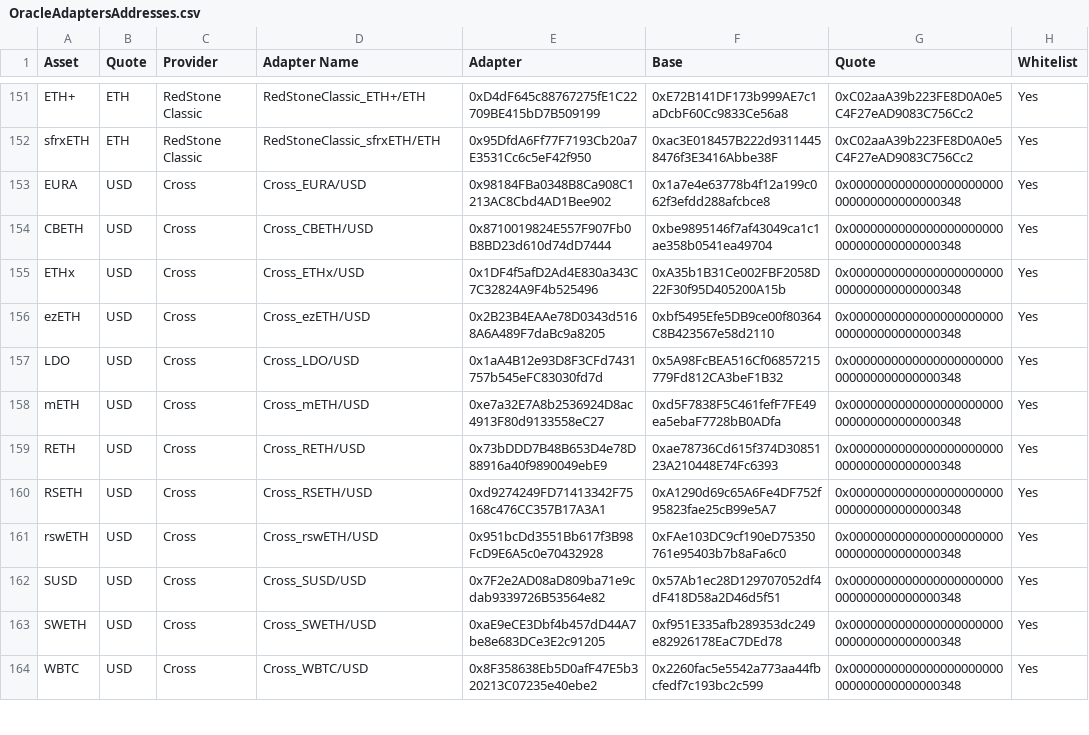
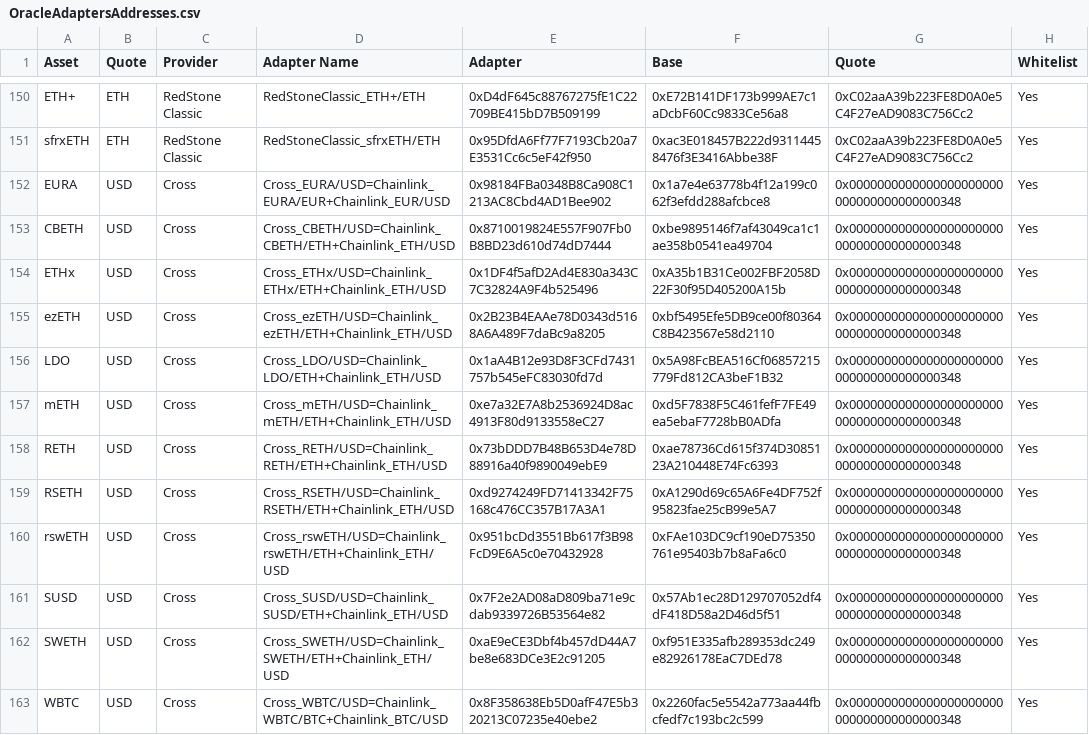
Before and after one commit to euler-xyz/euler-interfaces, a CSV file: addresses/1/OracleAdaptersAddresses.csv, drawn as a sheet; only a part is shown, gaps mark what is left out; the diff covers the shown part only.

Commit message:
extend the cross adaper naming

```diff
--- a/addresses/1/OracleAdaptersAddresses.csv
+++ b/addresses/1/OracleAdaptersAddresses.csv
@@ -152,13 +151,13 @@ ETH+,ETH,RedStone Classic,RedStoneClassic_ETH+/ETH,0xD4dF645c88767275fE1C22709BE
 sfrxETH,ETH,RedStone Classic,RedStoneClassic_sfrxETH/ETH,0x95DfdA6Ff77F7193Cb20a7E3531Cc6c5eF42f950,0xac3E018457B222d93114458476f3E3416Abbe38F,0xC02aaA39b223FE8D0A0e5C4F27eAD9083C756Cc2,Yes
-EURA,USD,Cross,Cross_EURA/USD,0x98184FBa0348B8Ca908C1213AC8Cbd4AD1Bee902,0x1a7e4e63778b4f12a199c062f3efdd288afcbce8,0x0000000000000000000000000000000000000348,Yes
-CBETH,USD,Cross,Cross_CBETH/USD,0x8710019824E557F907Fb0B8BD23d610d74dD7444,0xbe9895146f7af43049ca1c1ae358b0541ea49704,0x0000000000000000000000000000000000000348,Yes
-ETHx,USD,Cross,Cross_ETHx/USD,0x1DF4f5afD2Ad4E830a343C7C32824A9F4b525496,0xA35b1B31Ce002FBF2058D22F30f95D405200A15b,0x0000000000000000000000000000000000000348,Yes
-ezETH,USD,Cross,Cross_ezETH/USD,0x2B23B4EAAe78D0343d5168A6A489F7daBc9a8205,0xbf5495Efe5DB9ce00f80364C8B423567e58d2110,0x0000000000000000000000000000000000000348,Yes
-LDO,USD,Cross,Cross_LDO/USD,0x1aA4B12e93D8F3CFd7431757b545eFC83030fd7d,0x5A98FcBEA516Cf06857215779Fd812CA3beF1B32,0x0000000000000000000000000000000000000348,Yes
-mETH,USD,Cross,Cross_mETH/USD,0xe7a32E7A8b2536924D8ac4913F80d9133558eC27,0xd5F7838F5C461fefF7FE49ea5ebaF7728bB0ADfa,0x0000000000000000000000000000000000000348,Yes
-RETH,USD,Cross,Cross_RETH/USD,0x73bDDD7B48B653D4e78D88916a40f9890049ebE9,0xae78736Cd615f374D3085123A210448E74Fc6393,0x0000000000000000000000000000000000000348,Yes
-RSETH,USD,Cross,Cross_RSETH/USD,0xd9274249FD71413342F75168c476CC357B17A3A1,0xA1290d69c65A6Fe4DF752f95823fae25cB99e5A7,0x0000000000000000000000000000000000000348,Yes
-rswETH,USD,Cross,Cross_rswETH/USD,0x951bcDd3551Bb617f3B98FcD9E6A5c0e70432928,0xFAe103DC9cf190eD75350761e95403b7b8aFa6c0,0x0000000000000000000000000000000000000348,Yes
-SUSD,USD,Cross,Cross_SUSD/USD,0x7F2e2AD08aD809ba71e9cdab9339726B53564e82,0x57Ab1ec28D129707052df4dF418D58a2D46d5f51,0x0000000000000000000000000000000000000348,Yes
-SWETH,USD,Cross,Cross_SWETH/USD,0xaE9eCE3Dbf4b457dD44A7be8e683DCe3E2c91205,0xf951E335afb289353dc249e82926178EaC7DEd78,0x0000000000000000000000000000000000000348,Yes
-WBTC,USD,Cross,Cross_WBTC/USD,0x8F358638Eb5D0afF47E5b320213C07235e40ebe2,0x2260fac5e5542a773aa44fbcfedf7c193bc2c599,0x0000000000000000000000000000000000000348,Yes
+EURA,USD,Cross,Cross_EURA/USD=Chainlink_EURA/EUR+Chainlink_EUR/USD,0x98184FBa0348B8Ca908C1213AC8Cbd4AD1Bee902,0x1a7e4e63778b4f12a199c062f3efdd288afcbce8,0x0000000000000000000000000000000000000348,Yes
+CBETH,USD,Cross,Cross_CBETH/USD=Chainlink_CBETH/ETH+Chainlink_ETH/USD,0x8710019824E557F907Fb0B8BD23d610d74dD7444,0xbe9895146f7af43049ca1c1ae358b0541ea49704,0x0000000000000000000000000000000000000348,Yes
+ETHx,USD,Cross,Cross_ETHx/USD=Chainlink_ETHx/ETH+Chainlink_ETH/USD,0x1DF4f5afD2Ad4E830a343C7C32824A9F4b525496,0xA35b1B31Ce002FBF2058D22F30f95D405200A15b,0x0000000000000000000000000000000000000348,Yes
+ezETH,USD,Cross,Cross_ezETH/USD=Chainlink_ezETH/ETH+Chainlink_ETH/USD,0x2B23B4EAAe78D0343d5168A6A489F7daBc9a8205,0xbf5495Efe5DB9ce00f80364C8B423567e58d2110,0x0000000000000000000000000000000000000348,Yes
+LDO,USD,Cross,Cross_LDO/USD=Chainlink_LDO/ETH+Chainlink_ETH/USD,0x1aA4B12e93D8F3CFd7431757b545eFC83030fd7d,0x5A98FcBEA516Cf06857215779Fd812CA3beF1B32,0x0000000000000000000000000000000000000348,Yes
+mETH,USD,Cross,Cross_mETH/USD=Chainlink_mETH/ETH+Chainlink_ETH/USD,0xe7a32E7A8b2536924D8ac4913F80d9133558eC27,0xd5F7838F5C461fefF7FE49ea5ebaF7728bB0ADfa,0x0000000000000000000000000000000000000348,Yes
+RETH,USD,Cross,Cross_RETH/USD=Chainlink_RETH/ETH+Chainlink_ETH/USD,0x73bDDD7B48B653D4e78D88916a40f9890049ebE9,0xae78736Cd615f374D3085123A210448E74Fc6393,0x0000000000000000000000000000000000000348,Yes
+RSETH,USD,Cross,Cross_RSETH/USD=Chainlink_RSETH/ETH+Chainlink_ETH/USD,0xd9274249FD71413342F75168c476CC357B17A3A1,0xA1290d69c65A6Fe4DF752f95823fae25cB99e5A7,0x0000000000000000000000000000000000000348,Yes
+rswETH,USD,Cross,Cross_rswETH/USD=Chainlink_rswETH/ETH+Chainlink_ETH/USD,0x951bcDd3551Bb617f3B98FcD9E6A5c0e70432928,0xFAe103DC9cf190eD75350761e95403b7b8aFa6c0,0x0000000000000000000000000000000000000348,Yes
+SUSD,USD,Cross,Cross_SUSD/USD=Chainlink_SUSD/ETH+Chainlink_ETH/USD,0x7F2e2AD08aD809ba71e9cdab9339726B53564e82,0x57Ab1ec28D129707052df4dF418D58a2D46d5f51,0x0000000000000000000000000000000000000348,Yes
+SWETH,USD,Cross,Cross_SWETH/USD=Chainlink_SWETH/ETH+Chainlink_ETH/USD,0xaE9eCE3Dbf4b457dD44A7be8e683DCe3E2c91205,0xf951E335afb289353dc249e82926178EaC7DEd78,0x0000000000000000000000000000000000000348,Yes
+WBTC,USD,Cross,Cross_WBTC/USD=Chainlink_WBTC/BTC+Chainlink_BTC/USD,0x8F358638Eb5D0afF47E5b320213C07235e40ebe2,0x2260fac5e5542a773aa44fbcfedf7c193bc2c599,0x0000000000000000000000000000000000000348,Yes
```
Also changed, not shown: 1 added row, 1 removed row and 11 edited cells elsewhere in this file.
